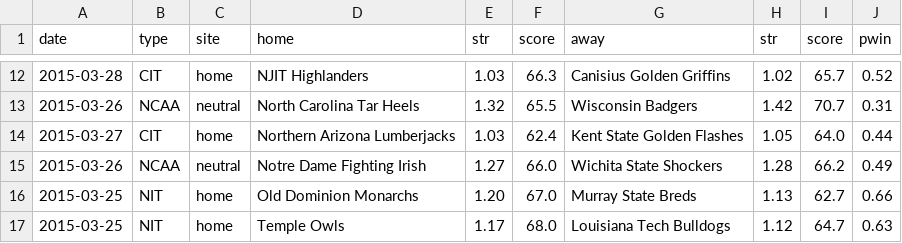
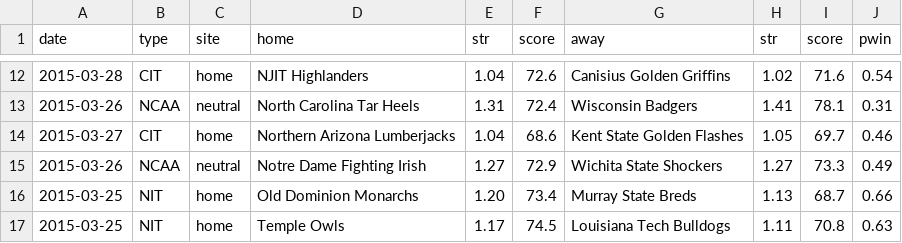
Before and after one commit to octonion/basketball, a CSV file: ncaa_sr/sos/predict_weekly.csv, drawn as a sheet; only a part is shown, gaps mark what is left out; the diff covers the shown part only.

```diff
--- a/ncaa_sr/sos/predict_weekly.csv
+++ b/ncaa_sr/sos/predict_weekly.csv
@@ -12,6 +12,6 @@ date,type,site,home,str,score,away,str,score,pwin
-2015-03-28,CIT,home,NJIT Highlanders,1.03,66.3,Canisius Golden Griffins,1.02,65.7,0.52
-2015-03-26,NCAA,neutral,North Carolina Tar Heels,1.32,65.5,Wisconsin Badgers,1.42,70.7,0.31
-2015-03-27,CIT,home,Northern Arizona Lumberjacks,1.03,62.4,Kent State Golden Flashes,1.05,64.0,0.44
-2015-03-26,NCAA,neutral,Notre Dame Fighting Irish,1.27,66.0,Wichita State Shockers,1.28,66.2,0.49
-2015-03-25,NIT,home,Old Dominion Monarchs,1.20,67.0,Murray State Breds,1.13,62.7,0.66
-2015-03-25,NIT,home,Temple Owls,1.17,68.0,Louisiana Tech Bulldogs,1.12,64.7,0.63
+2015-03-28,CIT,home,NJIT Highlanders,1.04,72.6,Canisius Golden Griffins,1.02,71.6,0.54
+2015-03-26,NCAA,neutral,North Carolina Tar Heels,1.31,72.4,Wisconsin Badgers,1.41,78.1,0.31
+2015-03-27,CIT,home,Northern Arizona Lumberjacks,1.04,68.6,Kent State Golden Flashes,1.05,69.7,0.46
+2015-03-26,NCAA,neutral,Notre Dame Fighting Irish,1.27,72.9,Wichita State Shockers,1.27,73.3,0.49
+2015-03-25,NIT,home,Old Dominion Monarchs,1.20,73.4,Murray State Breds,1.13,68.7,0.66
+2015-03-25,NIT,home,Temple Owls,1.17,74.5,Louisiana Tech Bulldogs,1.11,70.8,0.63
```
Also changed, not shown: 32 edited cells elsewhere in this file, ncaa_sr/sos/predict_daily.csv, 22 other files.
